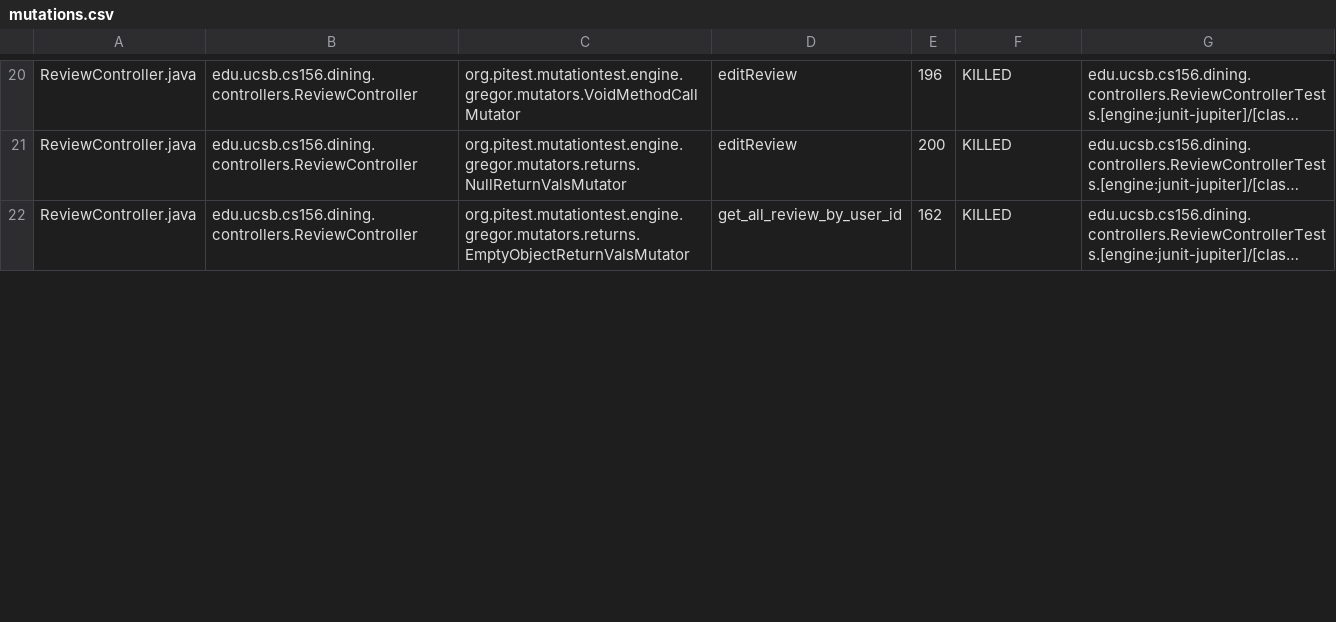
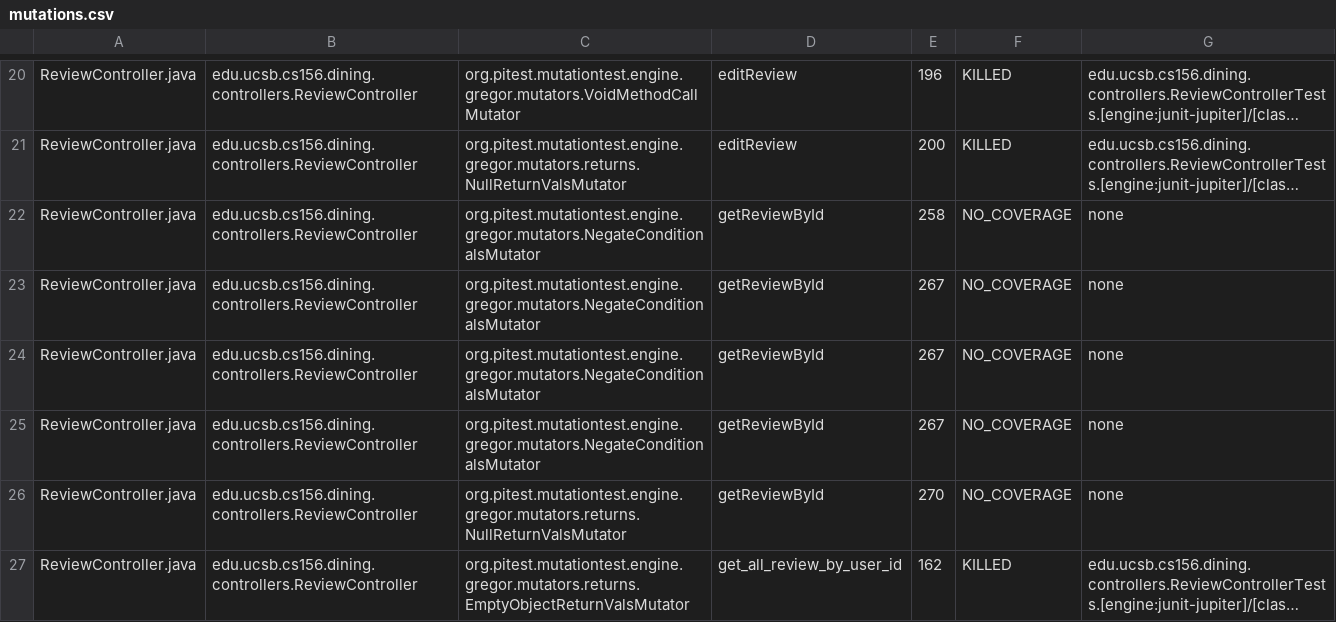
Before and after one commit to ucsb-cs156-f25/proj-dining-f25-08, a CSV file: pitest/mutations.csv, drawn as a sheet; only a part is shown, gaps mark what is left out; long unchanged cells end in …; the diff covers the shown part only; the diff names each change by its address in the sheet, - before the commit and + after, or states it on an @@ line.

Commit message:
Deploying to gh-pages from @ ucsb-cs156-f25/proj-dining-f25-08@5765df83fd80d6cf0bd75031d9cdee28f4fccbe9 🚀

```diff
--- a/pitest/mutations.csv
+++ b/pitest/mutations.csv
+row 22: ReviewController.java | edu.ucsb.cs156.dining.controllers.ReviewController | org.pitest.mutationtest.engine.gregor.mutators.NegateConditionalsMutator | getReviewById | 258 | NO_COVERAGE | none
+row 23: ReviewController.java | edu.ucsb.cs156.dining.controllers.ReviewController | org.pitest.mutationtest.engine.gregor.mutators.NegateConditionalsMutator | getReviewById | 267 | NO_COVERAGE | none
+row 24: ReviewController.java | edu.ucsb.cs156.dining.controllers.ReviewController | org.pitest.mutationtest.engine.gregor.mutators.NegateConditionalsMutator | getReviewById | 267 | NO_COVERAGE | none
+row 25: ReviewController.java | edu.ucsb.cs156.dining.controllers.ReviewController | org.pitest.mutationtest.engine.gregor.mutators.NegateConditionalsMutator | getReviewById | 267 | NO_COVERAGE | none
+row 26: ReviewController.java | edu.ucsb.cs156.dining.controllers.ReviewController | org.pitest.mutationtest.engine.gregor.mutators.returns.NullReturnValsMutator | getReviewById | 270 | NO_COVERAGE | none
```
Also changed, not shown: 5 added rows and 18 edited cells elsewhere in this file, 19 other files.
